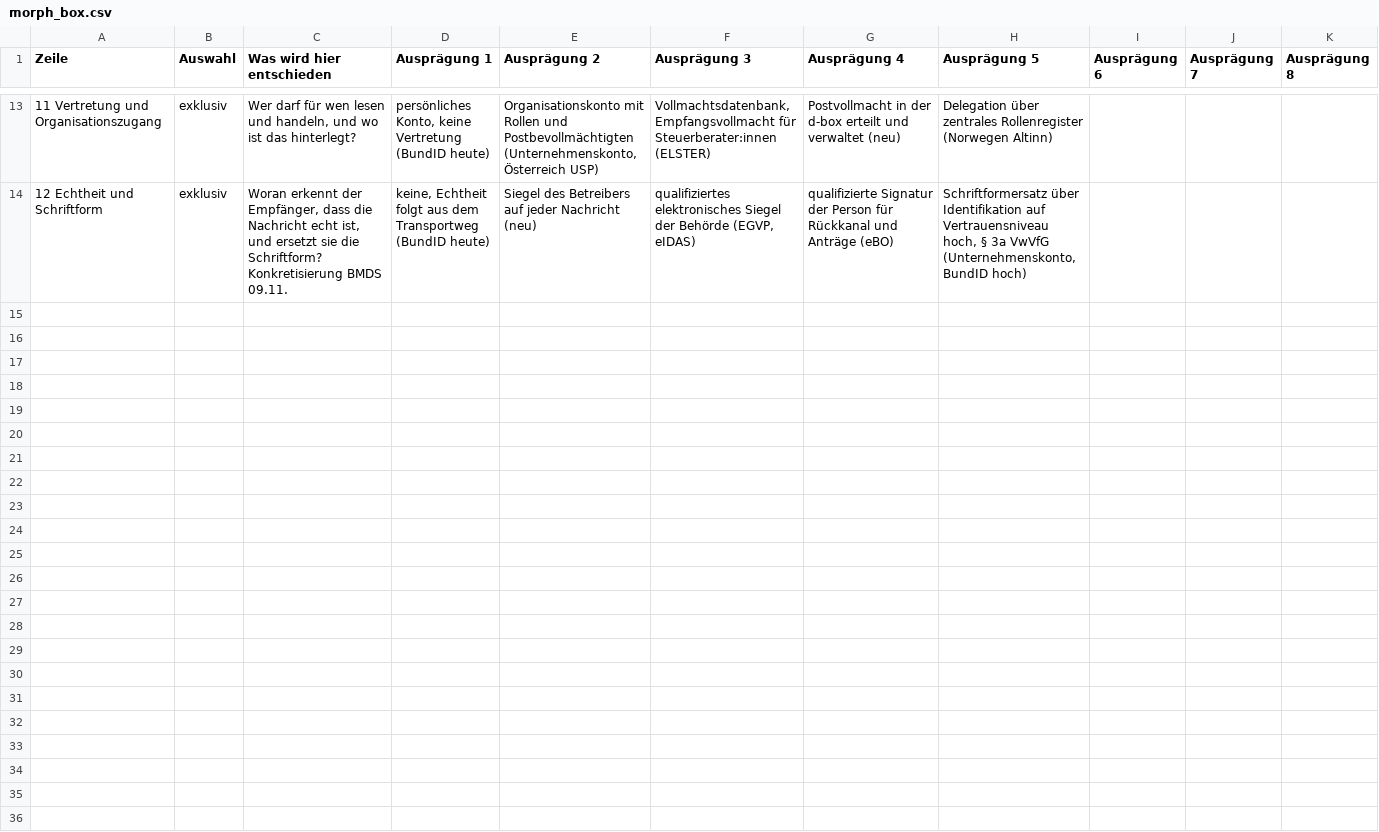
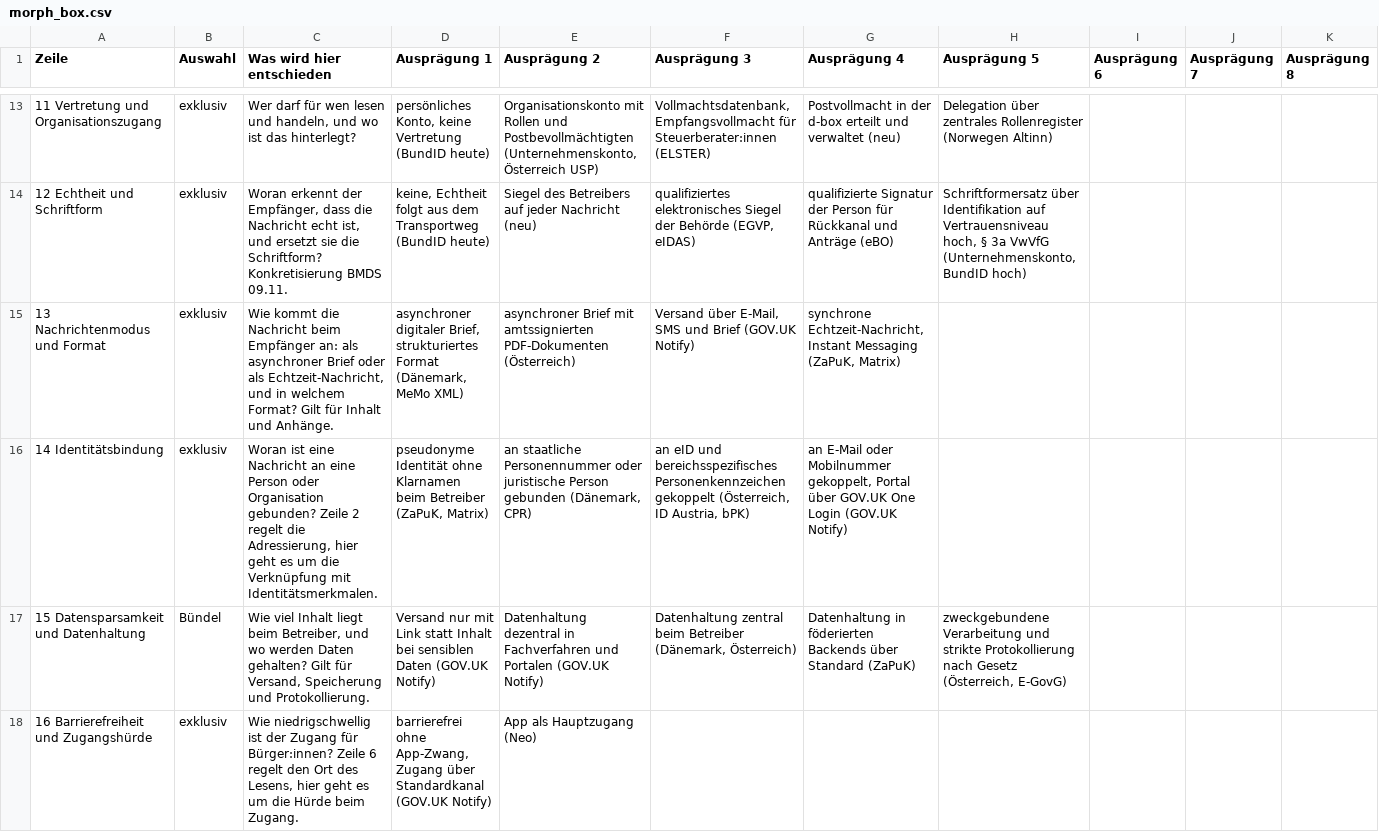
Before and after one commit to digitalservicebund/d-box-morphological-box-public, a CSV file: morph_box.csv, drawn as a sheet; only a part is shown, gaps mark what is left out; the diff names each change by its address in the sheet, - before the commit and + after, or states it on an @@ line.

Commit message:
add: dimensions covering aspects from Tech board comparison table

```diff
--- a/morph_box.csv
+++ b/morph_box.csv
+row 15: 13 Nachrichtenmodus und Format | exklusiv | Wie kommt die Nachricht beim Empfänger an: als asynchroner Brief oder als Echtzeit-Nachricht, und in welchem Format? Gilt für Inhalt und Anhänge. | asynchroner digitaler Brief, strukturiertes Format (Dänemark, MeMo XML) | asynchroner Brief mit amtssignierten PDF-Dokumenten (Österreich) | Versand über E-Mail, SMS und Brief (GOV.UK Notify) | synchrone Echtzeit-Nachricht, Instant Messaging (ZaPuK, Matrix)
+row 16: 14 Identitätsbindung | exklusiv | Woran ist eine Nachricht an eine Person oder Organisation gebunden? Zeile 2 regelt die Adressierung, hier geht es um die Verknüpfung mit Identitätsmerkmalen. | pseudonyme Identität ohne Klarnamen beim Betreiber (ZaPuK, Matrix) | an staatliche Personennummer oder juristische Person gebunden (Dänemark, CPR) | an eID und bereichsspezifisches Personenkennzeichen gekoppelt (Österreich, ID Austria, bPK) | an E-Mail oder Mobilnummer gekoppelt, Portal über GOV.UK One Login (GOV.UK Notify)
+row 17: 15 Datensparsamkeit und Datenhaltung | Bündel | Wie viel Inhalt liegt beim Betreiber, und wo werden Daten gehalten? Gilt für Versand, Speicherung und Protokollierung. | Versand nur mit Link statt Inhalt bei sensiblen Daten (GOV.UK Notify) | Datenhaltung dezentral in Fachverfahren und Portalen (GOV.UK Notify) | Datenhaltung zentral beim Betreiber (Dänemark, Österreich) | Datenhaltung in föderierten Backends über Standard (ZaPuK) | zweckgebundene Verarbeitung und strikte Protokollierung nach Gesetz (Österreich, E-GovG)
+row 18: 16 Barrierefreiheit und Zugangshürde | exklusiv | Wie niedrigschwellig ist der Zugang für Bürger:innen? Zeile 6 regelt den Ort des Lesens, hier geht es um die Hürde beim Zugang. | barrierefrei ohne App-Zwang, Zugang über Standardkanal (GOV.UK Notify) | App als Hauptzugang (Neo)
```
